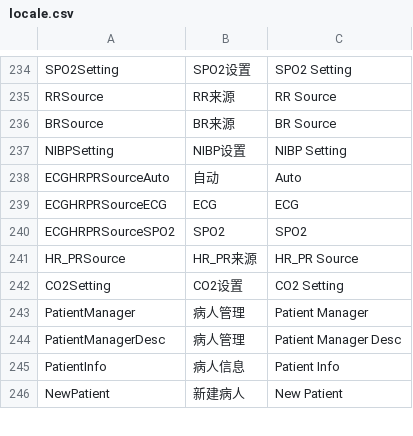
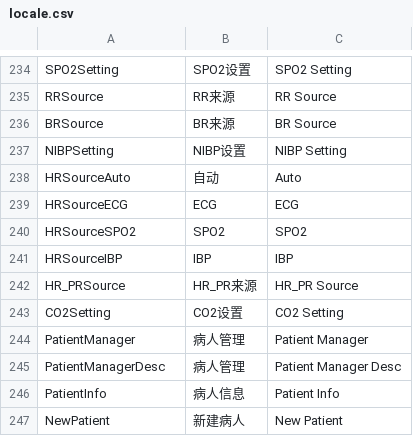
Before and after one commit to 519984307/Appciton, a CSV file: nPM/locale/locale.csv, drawn as a sheet; only a part is shown, gaps mark what is left out.

```diff
--- a/nPM/locale/locale.csv
+++ b/nPM/locale/locale.csv
@@ -237,5 +237,6 @@ BRSource,BR来源,BR Source
 NIBPSetting,NIBP设置,NIBP Setting
-ECGHRPRSourceAuto,自动,Auto
-ECGHRPRSourceECG,ECG,ECG
-ECGHRPRSourceSPO2,SPO2,SPO2
+HRSourceAuto,自动,Auto
+HRSourceECG,ECG,ECG
+HRSourceSPO2,SPO2,SPO2
+HRSourceIBP,IBP,IBP
 HR_PRSource,HR_PR来源,HR_PR Source
```
Also changed, not shown: 8 other files.
